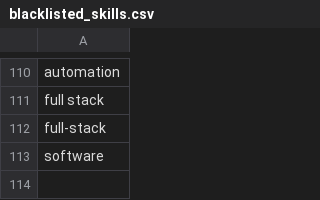
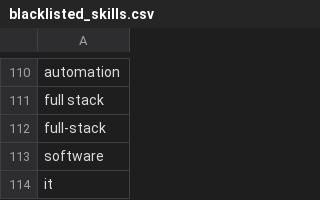
Before and after one commit to mmartinjoo/techmunkak, a CSV file: api/transform/seeds/blacklisted_skills.csv, drawn as a sheet; only a part is shown, gaps mark what is left out; the diff names each change by its address in the sheet, - before the commit and + after, or states it on an @@ line.

Commit message:
Blacklist IT

```diff
--- a/api/transform/seeds/blacklisted_skills.csv
+++ b/api/transform/seeds/blacklisted_skills.csv
+row 114: it
```
